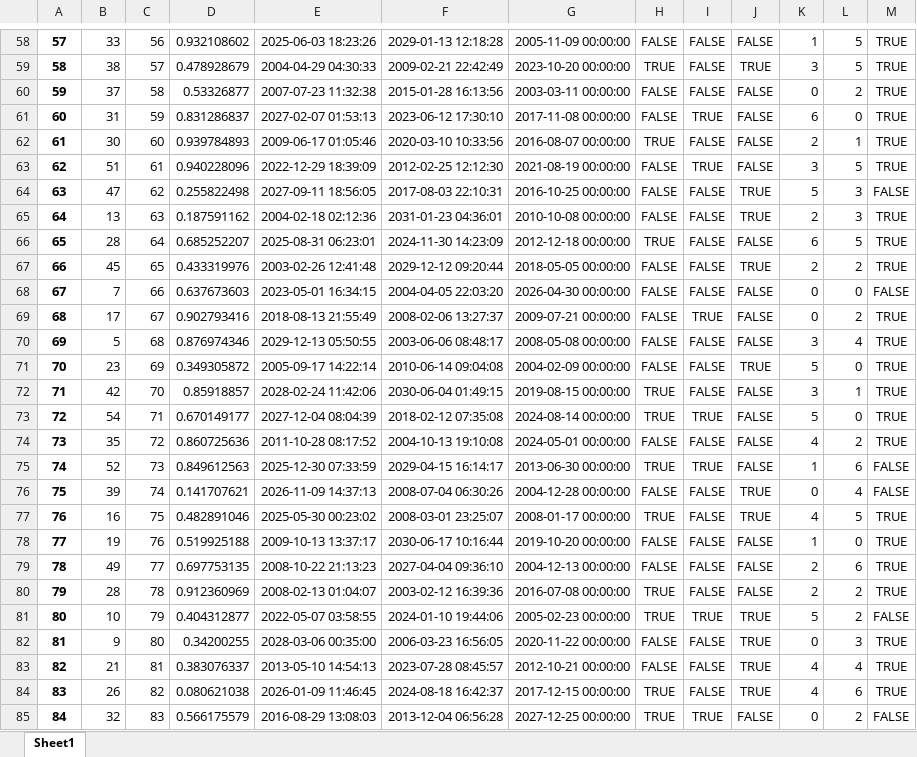
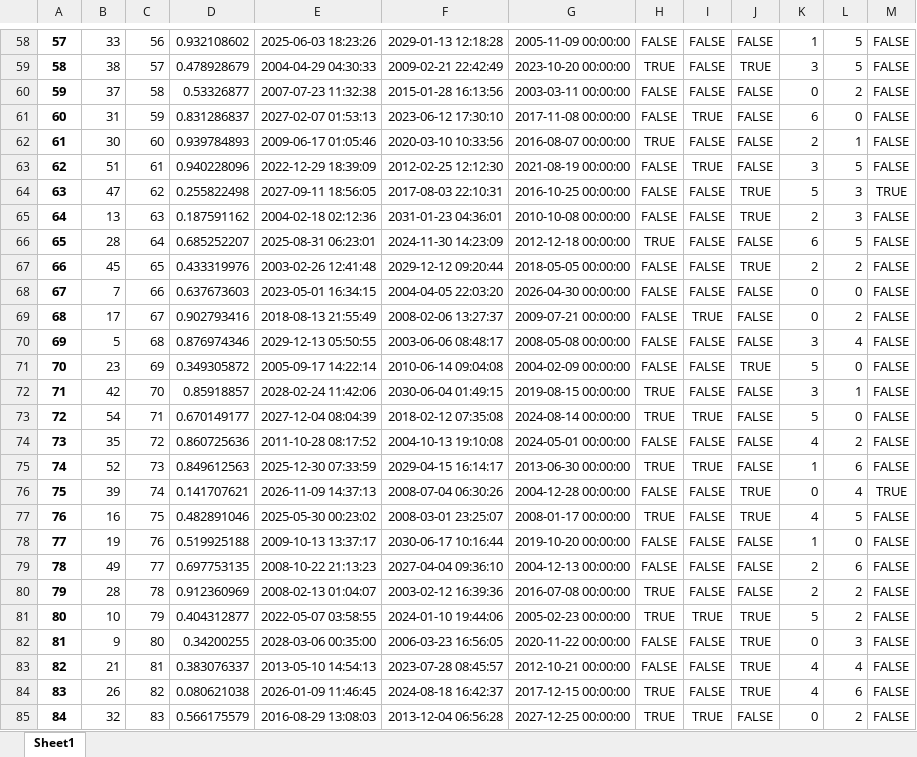
Before and after one commit to MikhailovSergeiNSK/task_support, an Excel workbook: results.xlsx, sheet Sheet1, drawn as a sheet; only a part is shown, gaps mark what is left out; values as stored, in another font and other column widths than the file's, no borders; the diff covers the shown part only; the diff names each change by its address in the sheet, - before the commit and + after, or states it on an @@ line.

```diff
--- a/results.xlsx (sheet Sheet1)
+++ b/results.xlsx (sheet Sheet1)
-M58:M63: TRUE
+M58:M63: FALSE
-M64: FALSE
+M64: TRUE
-M65:M67: TRUE
+M65:M67: FALSE
-M69:M74: TRUE
+M69:M74: FALSE
-M76: FALSE
+M76: TRUE
-M77:M80: TRUE
+M77:M80: FALSE
-M82:M84: TRUE
+M82:M84: FALSE
```
Also changed, not shown: 780 edited cells elsewhere in this sheet, 2 other files.
